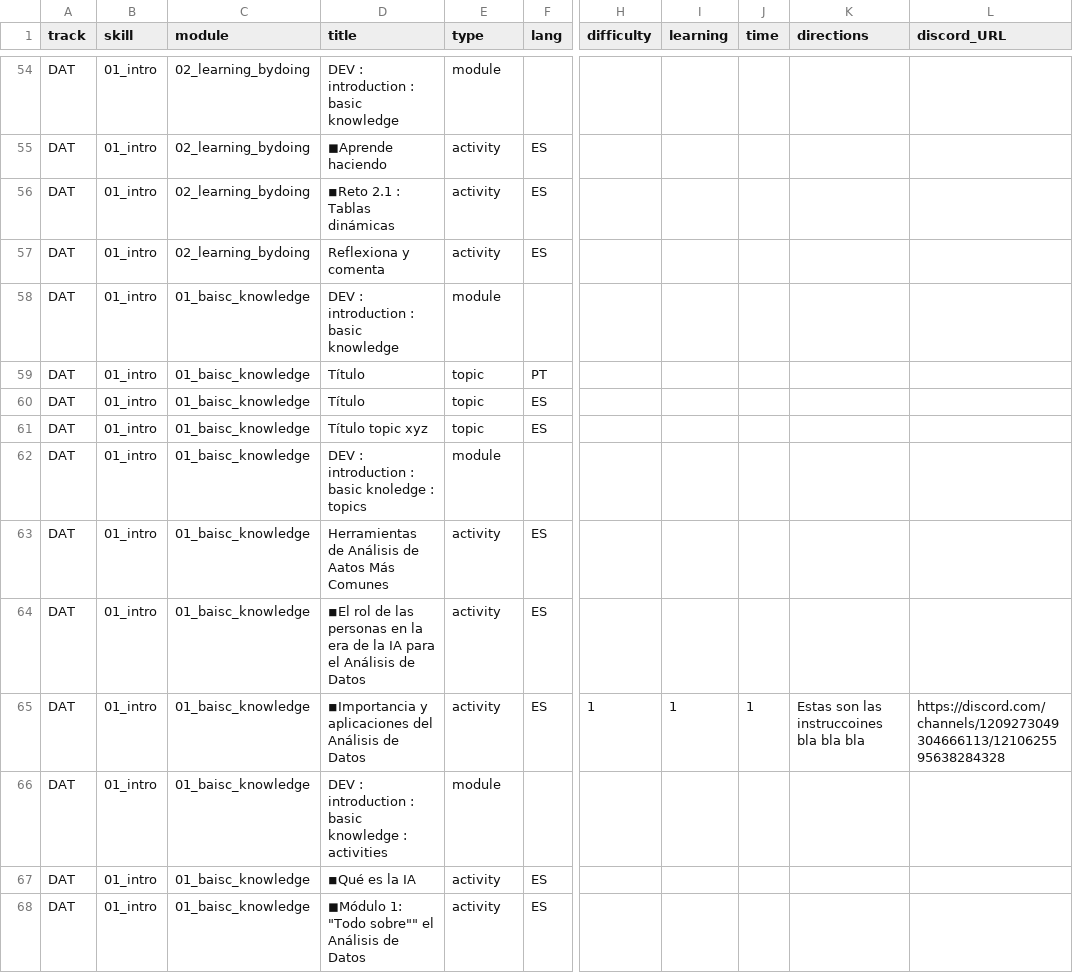
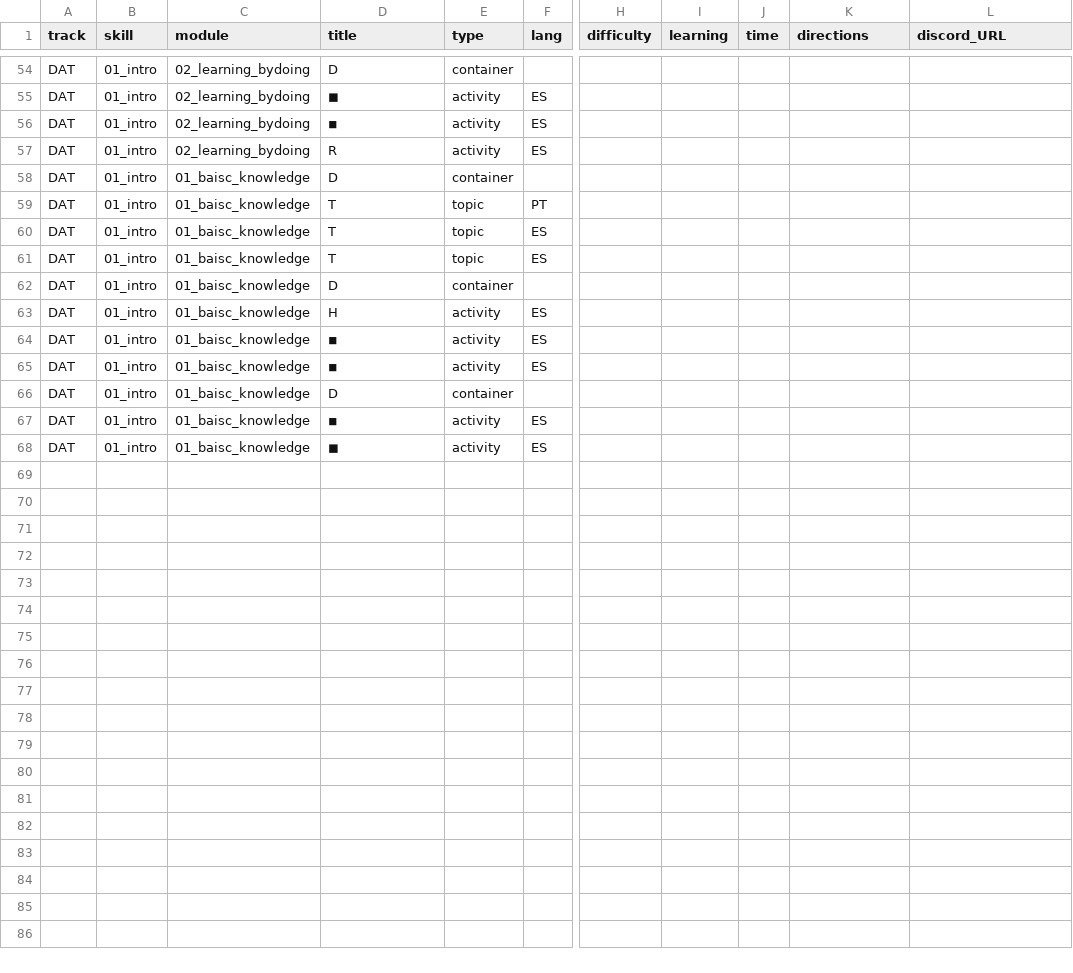
Before and after one commit to Laboratoria/digitaljumpstart-curriculum, a CSV file: markdown_files.csv, drawn as a sheet; only a part is shown, gaps mark what is left out; the diff covers the shown part only; the diff names each change by its address in the sheet, - before the commit and + after, or states it on an @@ line.

```diff
--- a/markdown_files.csv
+++ b/markdown_files.csv
-D54 (title): DEV : introduction : basic knowledge
+D54 (title): D
-E54 (type): module
+E54 (type): container
-D55 (title): ◼Aprende haciendo
+D55 (title): ◼
-D56 (title): ◾Reto 2.1 : Tablas dinámicas
+D56 (title): ◾
-D57 (title): Reflexiona y comenta
+D57 (title): R
-D58 (title): DEV : introduction : basic knowledge
+D58 (title): D
-E58 (type): module
+E58 (type): container
-D59:D60 (title): Título
+D59:D60 (title): T
-D61 (title): Título topic xyz
+D61 (title): T
-D62 (title): DEV : introduction : basic knoledge : topics
+D62 (title): D
-E62 (type): module
+E62 (type): container
-D63 (title): Herramientas de Análisis de Aatos Más Comunes
+D63 (title): H
-D64 (title): ◾El rol de las personas en la era de la IA para el Análisis de Datos
+D64 (title): ◾
-D65 (title): ◾Importancia y aplicaciones del Análisis de Datos
+D65 (title): ◾
-H65 (difficulty): 1
+H65 (difficulty): (empty)
-I65 (learning): 1
+I65 (learning): (empty)
-J65 (time): 1
+J65 (time): (empty)
-K65 (directions): Estas son las instruccoines bla bla bla
+K65 (directions): (empty)
-L65 (discord_URL): https://discord.com/channels/1209273049304666113/1210625595638284328
+L65 (discord_URL): (empty)
-D66 (title): DEV : introduction : basic knowledge : activities
+D66 (title): D
-E66 (type): module
+E66 (type): container
-D67 (title): ◾Qué es la IA
+D67 (title): ◾
-D68 (title): ◼Módulo 1: "Todo sobre"" el Análisis de Datos
+D68 (title): ◼
```
Also changed, not shown: 3 added rows, 3 removed rows and 62 edited cells elsewhere in this file, 1 other file.
